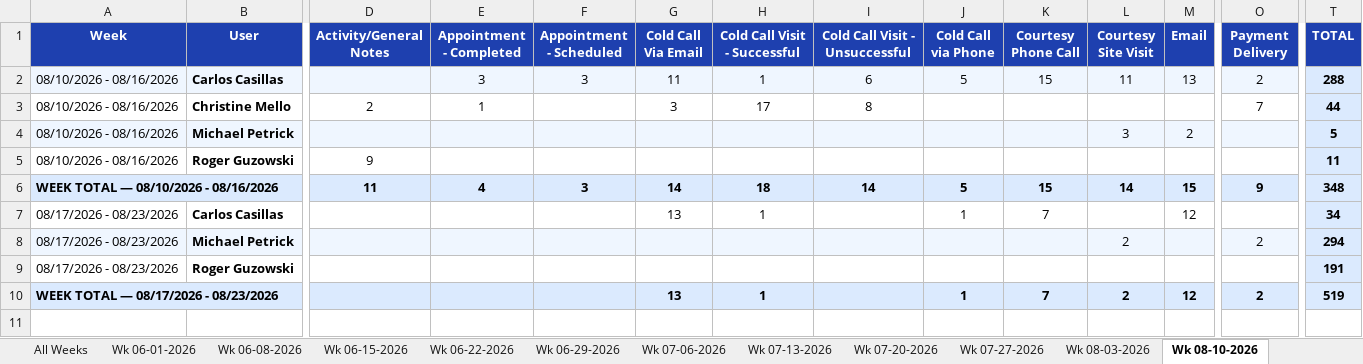
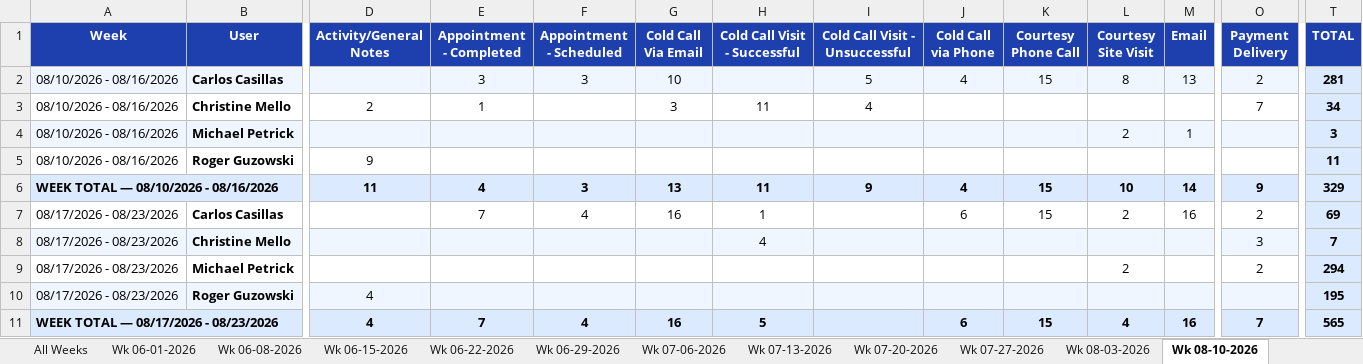
Before and after one commit to HShrair98/Prophet-Report, an Excel workbook: master_activity.xlsx, sheet Wk 08-10-2026, drawn as a sheet; only a part is shown, gaps mark what is left out; values as stored, in another font and other column widths than the file's, no borders; removed rows and columns are numbered as before the commit, all else as after; rows hold the shown columns only; the diff covers the shown part only; the diff names each change by its address in the sheet, - before the commit and + after, or states it on an @@ line.

```diff
--- a/master_activity.xlsx (sheet Wk 08-10-2026)
+++ b/master_activity.xlsx (sheet Wk 08-10-2026)
-G2 (Cold Call Via Email): 11
+G2 (Cold Call Via Email): 10
-H2 (Cold Call Visit - Successful): 1
+H2 (Cold Call Visit - Successful): (empty)
-I2 (Cold Call Visit - Unsuccessful): 6
+I2 (Cold Call Visit - Unsuccessful): 5
-J2 (Cold Call via Phone): 5
+J2 (Cold Call via Phone): 4
-L2 (Courtesy Site Visit): 11
+L2 (Courtesy Site Visit): 8
-T2 (TOTAL): 288
+T2 (TOTAL): 281
-H3 (Cold Call Visit - Successful): 17
+H3 (Cold Call Visit - Successful): 11
-I3 (Cold Call Visit - Unsuccessful): 8
+I3 (Cold Call Visit - Unsuccessful): 4
-T3 (TOTAL): 44
+T3 (TOTAL): 34
-L4 (Courtesy Site Visit): 3
+L4 (Courtesy Site Visit): 2
-M4 (Email): 2
+M4 (Email): 1
-T4 (TOTAL): 5
+T4 (TOTAL): 3
-G6 (Cold Call Via Email): 14
+G6 (Cold Call Via Email): 13
-H6 (Cold Call Visit - Successful): 18
+H6 (Cold Call Visit - Successful): 11
-I6 (Cold Call Visit - Unsuccessful): 14
+I6 (Cold Call Visit - Unsuccessful): 9
-J6 (Cold Call via Phone): 5
+J6 (Cold Call via Phone): 4
-L6 (Courtesy Site Visit): 14
+L6 (Courtesy Site Visit): 10
-M6 (Email): 15
+M6 (Email): 14
-T6 (TOTAL): 348
+T6 (TOTAL): 329
-row 7: 08/17/2026 - 08/23/2026 | Carlos Casillas |  |  |  | 13 | 1 |  | 1 | 7 |  | 12 |  | 34
+row 7: 08/17/2026 - 08/23/2026 | Carlos Casillas |  | 7 | 4 | 16 | 1 |  | 6 | 15 | 2 | 16 | 2 | 69
+row 8: 08/17/2026 - 08/23/2026 | Christine Mello |  |  |  |  | 4 |  |  |  |  |  | 3 | 7
-A9:O9 fill: #EFF6FF
+A9:O9 fill: none
-A10:O10 fill: none
+A10:O10 fill: #EFF6FF
-D10 (Activity/General Notes): (empty)
+D10 (Activity/General Notes): 4
-T10 (TOTAL): 191
+T10 (TOTAL): 195
-row 10: WEEK TOTAL — 08/17/2026 - 08/23/2026 |  |  |  |  | 13 | 1 |  | 1 | 7 | 2 | 12 | 2 | 519
+row 11: WEEK TOTAL — 08/17/2026 - 08/23/2026 |  | 4 | 7 | 4 | 16 | 5 |  | 6 | 15 | 4 | 16 | 7 | 565
```
Also changed, not shown: cell formats elsewhere in this sheet, sheet All Weeks.
